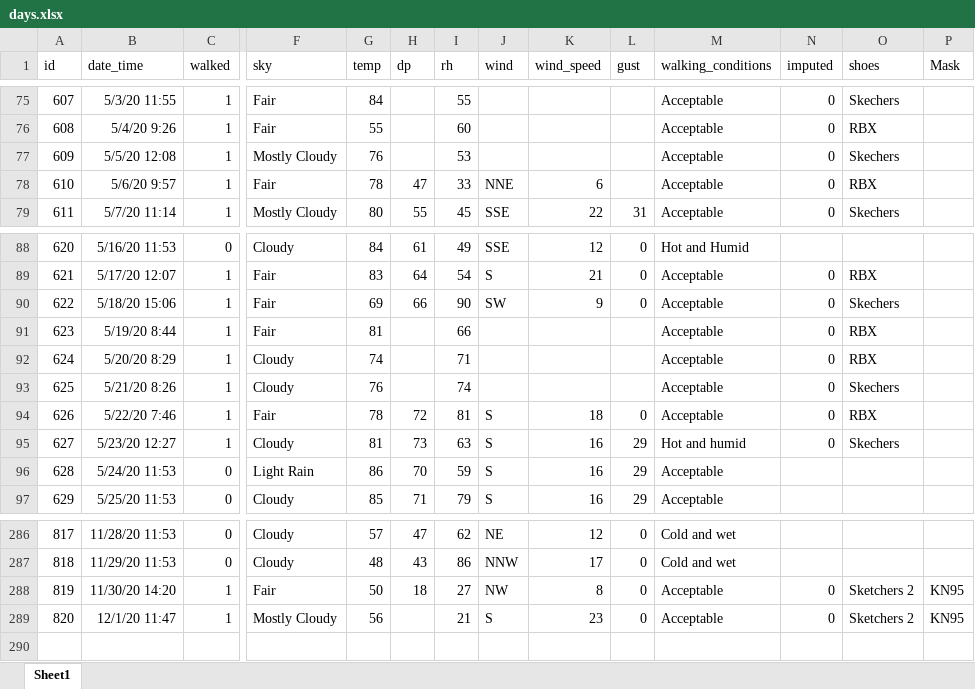
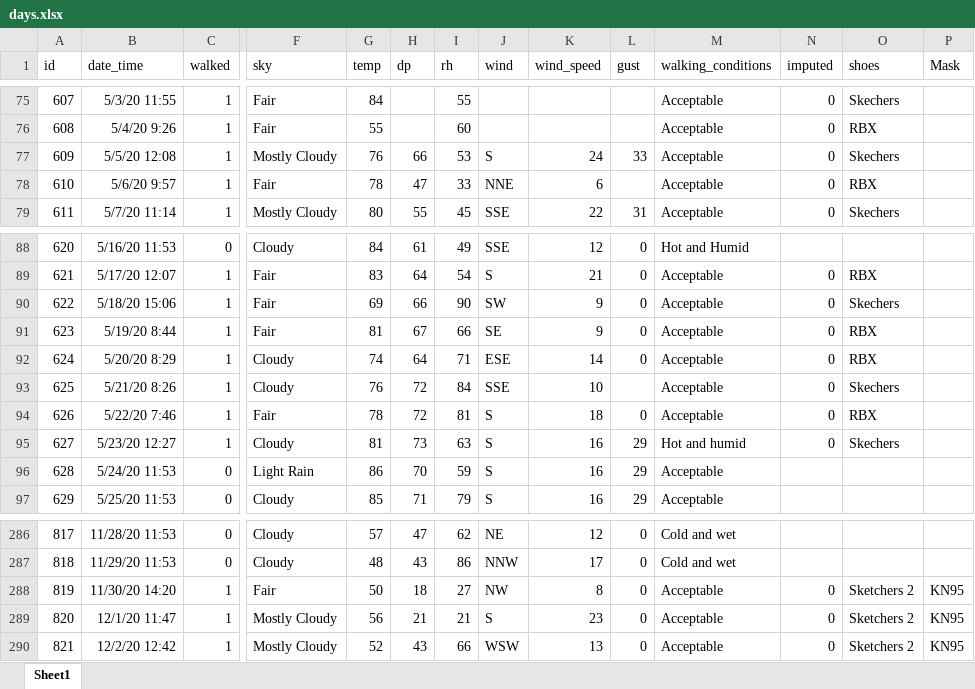
Before and after one commit to gitHubSlinkman/MyWalks, an Excel workbook: data/days.xlsx, sheet Sheet1, drawn as a sheet; only a part is shown, gaps mark what is left out; values as stored, in another font and other column widths than the file's, no borders; rows hold the shown columns only; the diff names each change by its address in the sheet, - before the commit and + after, or states it on an @@ line.

Commit message:
2020-12-02 19:45
1. Added find_problem.R
2. Update data/days.xlsx
3. Debugged functions/find_coloumn_position.R
4. Added functions/pot_temperature.R
5. Addedplot_ts_v01.R
6. Added tests/test__plot_weather.R

```diff
--- a/data/days.xlsx (sheet Sheet1)
+++ b/data/days.xlsx (sheet Sheet1)
-H77 (dp): (empty)
+H77 (dp): 66
-J77 (wind): (empty)
+J77 (wind): S
-K77 (wind_speed): (empty)
+K77 (wind_speed): 24
-L77 (gust): (empty)
+L77 (gust): 33
-H91 (dp): (empty)
+H91 (dp): 67
-J91 (wind): (empty)
+J91 (wind): SE
-K91 (wind_speed): (empty)
+K91 (wind_speed): 9
-L91:L92 (gust): (empty)
+L91:L92 (gust): 0
-H92 (dp): (empty)
+H92 (dp): 64
-J92 (wind): (empty)
+J92 (wind): ESE
-K92 (wind_speed): (empty)
+K92 (wind_speed): 14
-H93 (dp): (empty)
+H93 (dp): 72
-I93 (rh): 74
+I93 (rh): 84
-J93 (wind): (empty)
+J93 (wind): SSE
-K93 (wind_speed): (empty)
+K93 (wind_speed): 10
-H289 (dp): (empty)
+H289 (dp): 21
+row 290: 821 | 12/2/20 12:42 | 1 | Mostly Cloudy | 52 | 43 | 66 | WSW | 13 | 0 | Acceptable | 0 | Sketchers 2 | KN95
```
Also changed, not shown: 8 other files.
